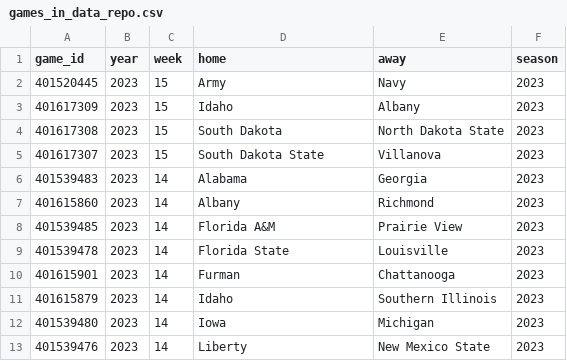
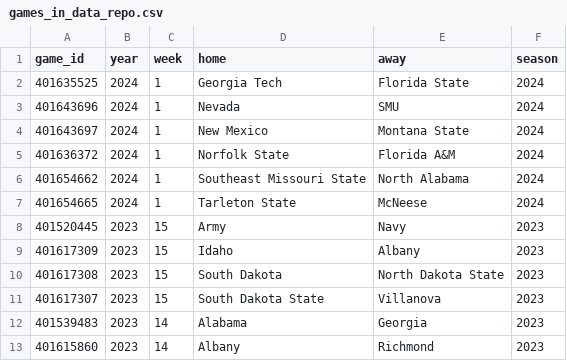
Before and after one commit to sportsdataverse/cfbfastR-data, a CSV file: data/games_in_data_repo.csv, drawn as a sheet; only a part is shown; the shorter side is filled out with more unchanged rows; the diff names each change by its address in the sheet, - before the commit and + after, or states it on an @@ line.

```diff
--- a/data/games_in_data_repo.csv
+++ b/data/games_in_data_repo.csv
+row 2: 401635525 | 2024 | 1 | Georgia Tech | Florida State | 2024
+row 3: 401643696 | 2024 | 1 | Nevada | SMU | 2024
+row 4: 401643697 | 2024 | 1 | New Mexico | Montana State | 2024
+row 5: 401636372 | 2024 | 1 | Norfolk State | Florida A&M | 2024
+row 6: 401654662 | 2024 | 1 | Southeast Missouri State | North Alabama | 2024
+row 7: 401654665 | 2024 | 1 | Tarleton State | McNeese | 2024
```
Also changed, not shown: 8 other files.
